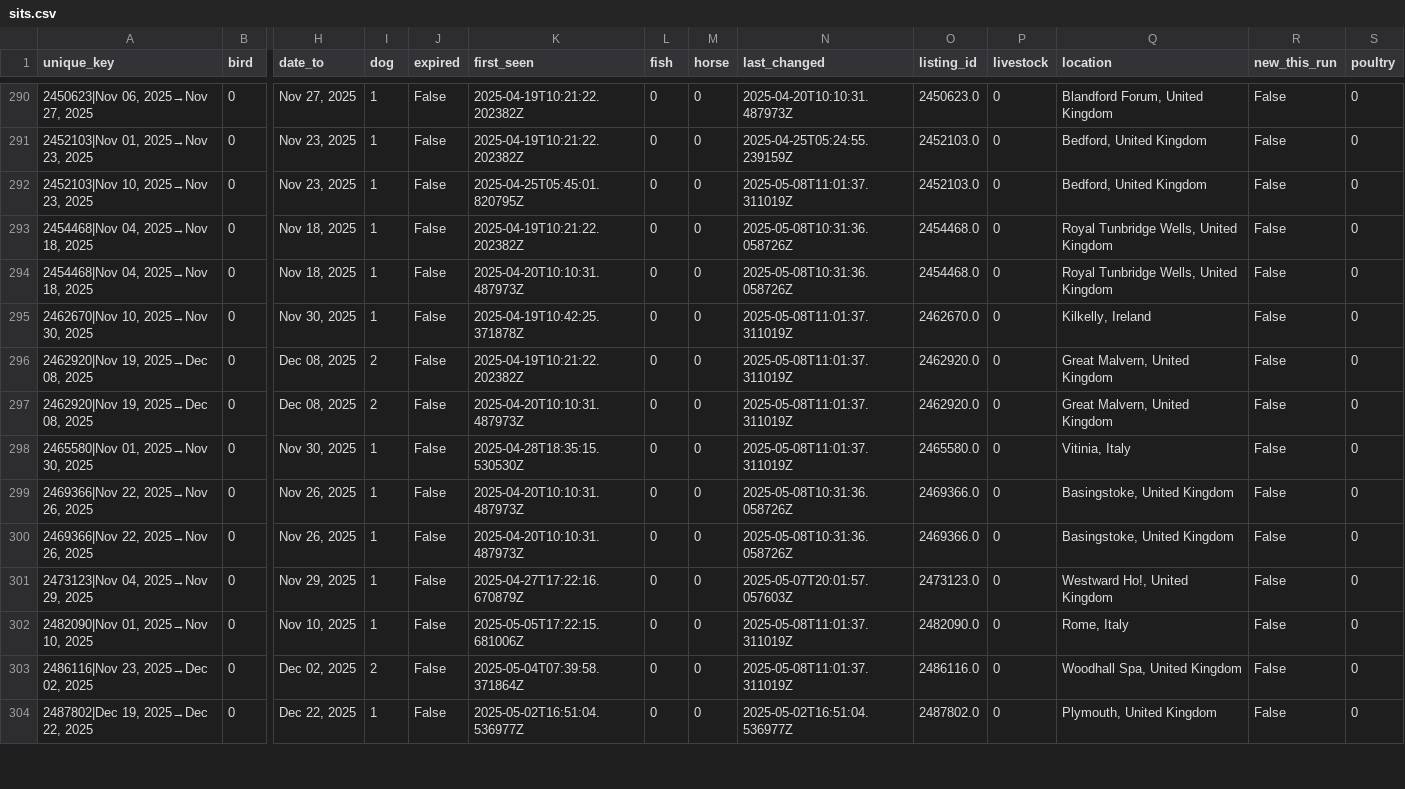
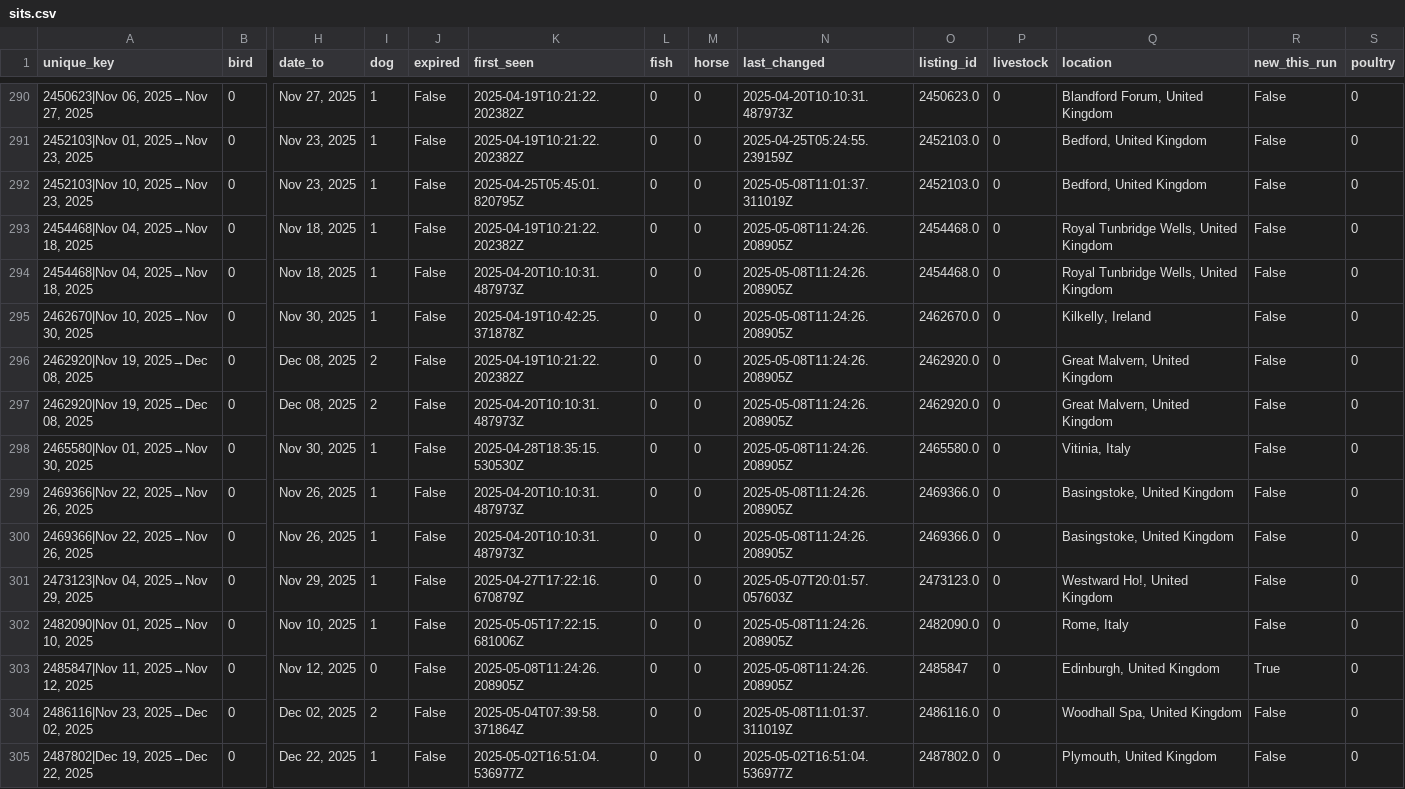
Before and after one commit to Owen-Graham/TrustHouseSittersAlerts, a CSV file: sits.csv, drawn as a sheet; only a part is shown, gaps mark what is left out; rows hold the shown columns only; the diff covers the shown part only; the diff names each change by its address in the sheet, - before the commit and + after, or states it on an @@ line.

```diff
--- a/sits.csv
+++ b/sits.csv
-N293:N294 (last_changed): 2025-05-08T10:31:36.058726Z
+N293:N294 (last_changed): 2025-05-08T11:24:26.208905Z
-N295:N298 (last_changed): 2025-05-08T11:01:37.311019Z
+N295:N298 (last_changed): 2025-05-08T11:24:26.208905Z
-N299:N300 (last_changed): 2025-05-08T10:31:36.058726Z
+N299:N300 (last_changed): 2025-05-08T11:24:26.208905Z
-N302 (last_changed): 2025-05-08T11:01:37.311019Z
+N302 (last_changed): 2025-05-08T11:24:26.208905Z
+row 303: 2485847|Nov 11, 2025→Nov 12, 2025 | 0 | Nov 12, 2025 | 0 | False | 2025-05-08T11:24:26.208905Z | 0 | 0 | 2025-05-08T11:24:26.208905Z | 2485847 | 0 | Edinburgh, United Kingdom | True | 0
```
Also changed, not shown: 158 edited cells elsewhere in this file, 1 other file.
